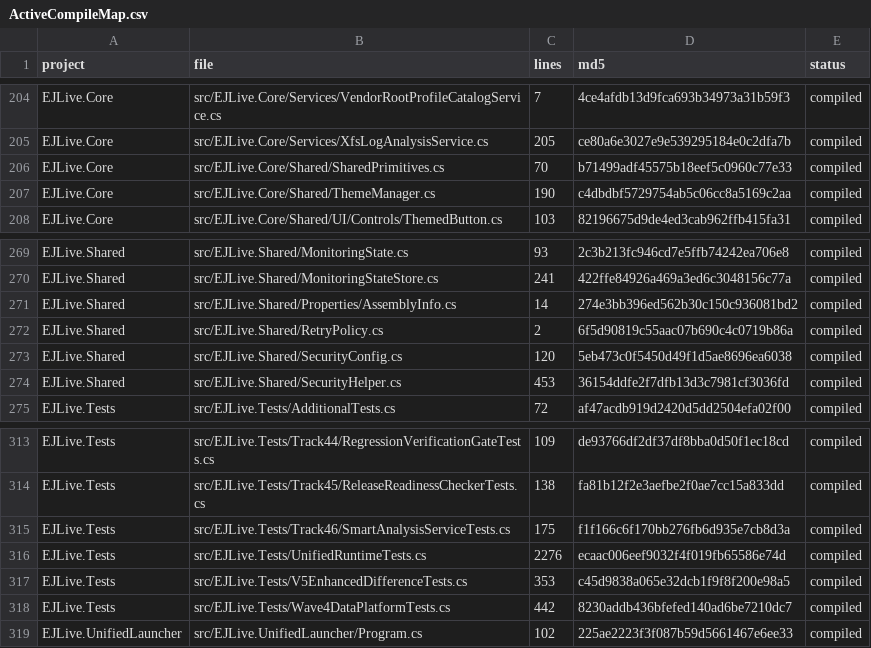
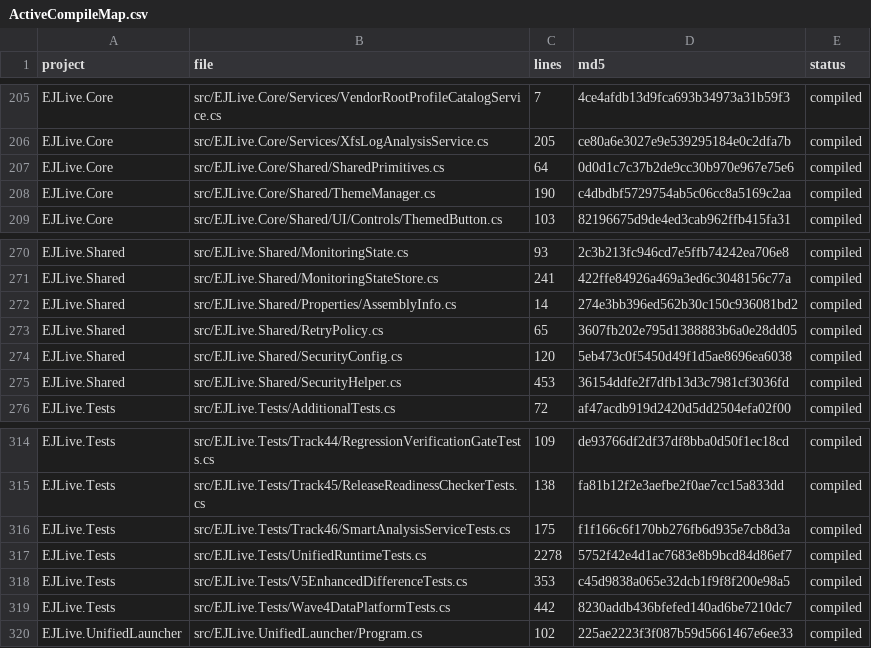
Before and after one commit to emadmukred/EJLive.platform, a CSV file: artifacts/ActiveCompileMap.csv, drawn as a sheet; only a part is shown, gaps mark what is left out; the diff covers the shown part only.

```diff
--- a/artifacts/ActiveCompileMap.csv
+++ b/artifacts/ActiveCompileMap.csv
@@ -205,3 +206,3 @@ EJLive.Core,src/EJLive.Core/Services/VendorRootProfileCatalogService.cs,7,4ce4af
 EJLive.Core,src/EJLive.Core/Services/XfsLogAnalysisService.cs,205,ce80a6e3027e9e539295184e0c2dfa7b,compiled
-EJLive.Core,src/EJLive.Core/Shared/SharedPrimitives.cs,70,b71499adf45575b18eef5c0960c77e33,compiled
+EJLive.Core,src/EJLive.Core/Shared/SharedPrimitives.cs,64,0d0d1c7c37b2de9cc30b970e967e75e6,compiled
 EJLive.Core,src/EJLive.Core/Shared/ThemeManager.cs,190,c4dbdbf5729754ab5c06cc8a5169c2aa,compiled
@@ -271,3 +272,3 @@ EJLive.Shared,src/EJLive.Shared/MonitoringStateStore.cs,241,422ffe84926a469a3ed6
 EJLive.Shared,src/EJLive.Shared/Properties/AssemblyInfo.cs,14,274e3bb396ed562b30c150c936081bd2,compiled
-EJLive.Shared,src/EJLive.Shared/RetryPolicy.cs,2,6f5d90819c55aac07b690c4c0719b86a,compiled
+EJLive.Shared,src/EJLive.Shared/RetryPolicy.cs,65,3607fb202e795d1388883b6a0e28dd05,compiled
 EJLive.Shared,src/EJLive.Shared/SecurityConfig.cs,120,5eb473c0f5450d49f1d5ae8696ea6038,compiled
@@ -315,3 +316,3 @@ EJLive.Tests,src/EJLive.Tests/Track45/ReleaseReadinessCheckerTests.cs,138,fa81b1
 EJLive.Tests,src/EJLive.Tests/Track46/SmartAnalysisServiceTests.cs,175,f1f166c6f170bb276fb6d935e7cb8d3a,compiled
-EJLive.Tests,src/EJLive.Tests/UnifiedRuntimeTests.cs,2276,ecaac006eef9032f4f019fb65586e74d,compiled
+EJLive.Tests,src/EJLive.Tests/UnifiedRuntimeTests.cs,2278,5752f42e4d1ac7683e8b9bcd84d86ef7,compiled
 EJLive.Tests,src/EJLive.Tests/V5EnhancedDifferenceTests.cs,353,c45d9838a065e32dcb1f9f8f200e98a5,compiled
```
Also changed, not shown: 2 added rows, 1 removed row and 8 edited cells elsewhere in this file, docs/12-service-activation-status.csv, 18 other files.
